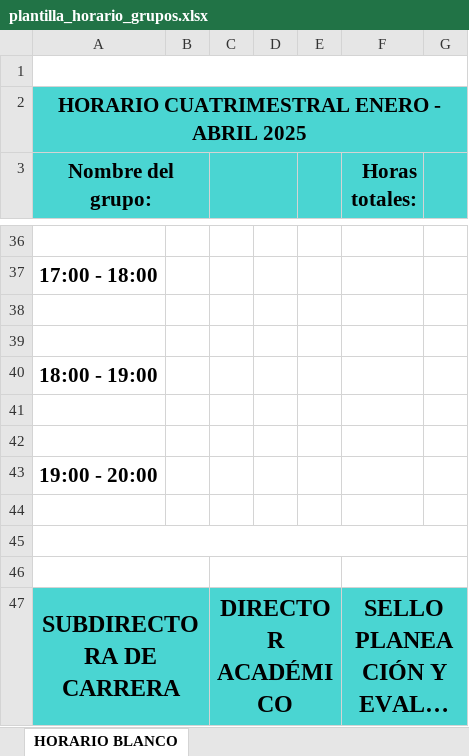
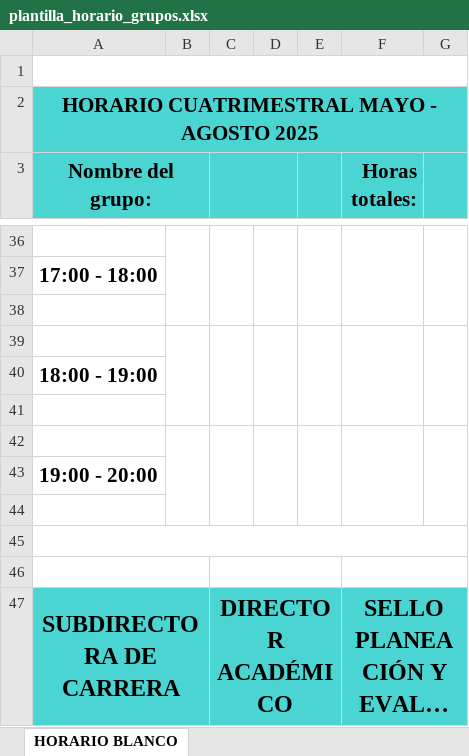
Before and after one commit to Nasakareal/cargaHoraria, an Excel workbook: templates/plantilla_horario_grupos.xlsx, sheet HORARIO BLANCO, drawn as a sheet; only a part is shown, gaps mark what is left out; long unchanged cells end in …; values as stored, in another font and other column widths than the file's, no borders; charts and pictures not drawn; the diff covers the shown part only; the diff names each change by its address in the sheet, - before the commit and + after, or states it on an @@ line.

```diff
--- a/templates/plantilla_horario_grupos.xlsx (sheet HORARIO BLANCO)
+++ b/templates/plantilla_horario_grupos.xlsx (sheet HORARIO BLANCO)
-A2 (Nombre del grupo:): HORARIO CUATRIMESTRAL ENERO - ABRIL 2025
+A2 (Nombre del grupo:): HORARIO CUATRIMESTRAL MAYO - AGOSTO 2025
+B36:B38 merged
+C36:C38 merged
+D36:D38 merged
+E36:E38 merged
+F36:F38 merged
+G36:G38 merged
+B39:B41 merged
+C39:C41 merged
+D39:D41 merged
+E39:E41 merged
+F39:F41 merged
+G39:G41 merged
+B42:B44 merged
+C42:C44 merged
+D42:D44 merged
+E42:E44 merged
+F42:F44 merged
+G42:G44 merged
```
Also changed, not shown: 1 edited cell and merged cells elsewhere in this sheet, admin/configuraciones/estadisticas/plantilla.xlsx, templates/plantilla_horario.xlsx, 9 other files.
